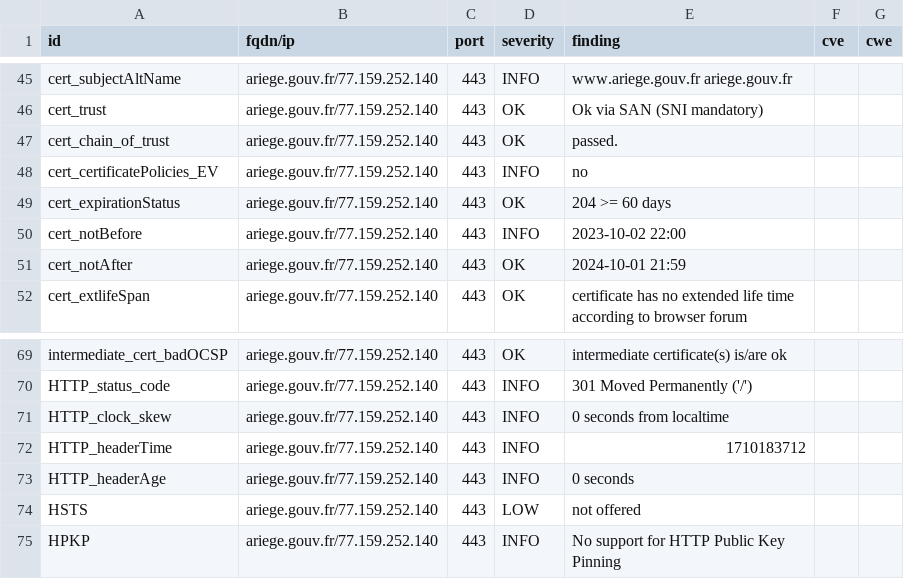
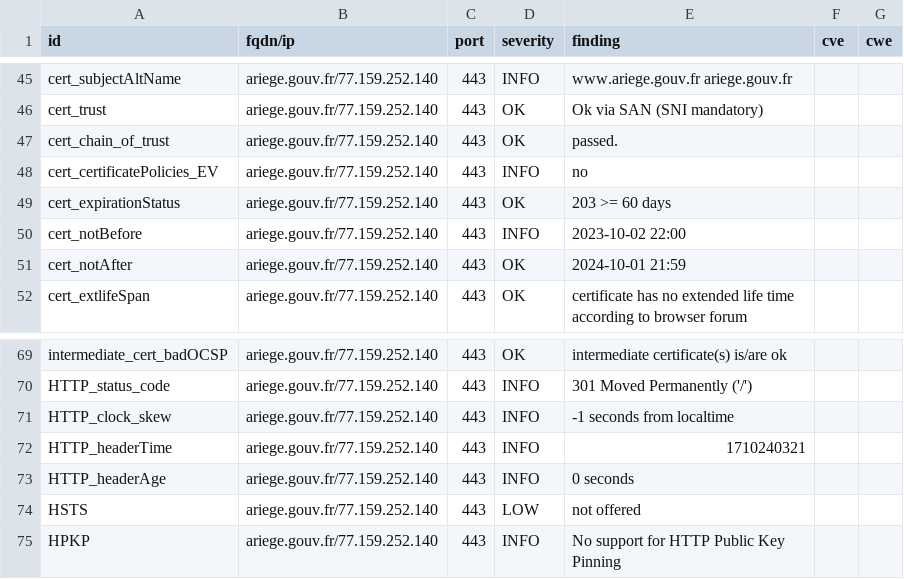
Before and after one commit to GKO-org/dashlordPrd1, a CSV file: results/aHR0cHM6Ly9hcmllZ2UuZ291di5mcg==/testssl.csv, drawn as a sheet; only a part is shown, gaps mark what is left out.

```diff
--- a/results/aHR0cHM6Ly9hcmllZ2UuZ291di5mcg==/testssl.csv
+++ b/results/aHR0cHM6Ly9hcmllZ2UuZ291di5mcg==/testssl.csv
@@ -48,3 +48,3 @@
 "cert_certificatePolicies_EV","ariege.gouv.fr/77.159.252.140","443","INFO","no","",""
-"cert_expirationStatus","ariege.gouv.fr/77.159.252.140","443","OK","204 >= 60 days","",""
+"cert_expirationStatus","ariege.gouv.fr/77.159.252.140","443","OK","203 >= 60 days","",""
 "cert_notBefore","ariege.gouv.fr/77.159.252.140","443","INFO","2023-10-02 22:00","",""
@@ -70,4 +70,4 @@
 "HTTP_status_code","ariege.gouv.fr/77.159.252.140","443","INFO","301 Moved Permanently ('/')","",""
-"HTTP_clock_skew","ariege.gouv.fr/77.159.252.140","443","INFO","0 seconds from localtime","",""
-"HTTP_headerTime","ariege.gouv.fr/77.159.252.140","443","INFO","1710183712","",""
+"HTTP_clock_skew","ariege.gouv.fr/77.159.252.140","443","INFO","-1 seconds from localtime","",""
+"HTTP_headerTime","ariege.gouv.fr/77.159.252.140","443","INFO","1710240321","",""
 "HTTP_headerAge","ariege.gouv.fr/77.159.252.140","443","INFO","0 seconds","",""
```
Also changed, not shown: 8 other files.
